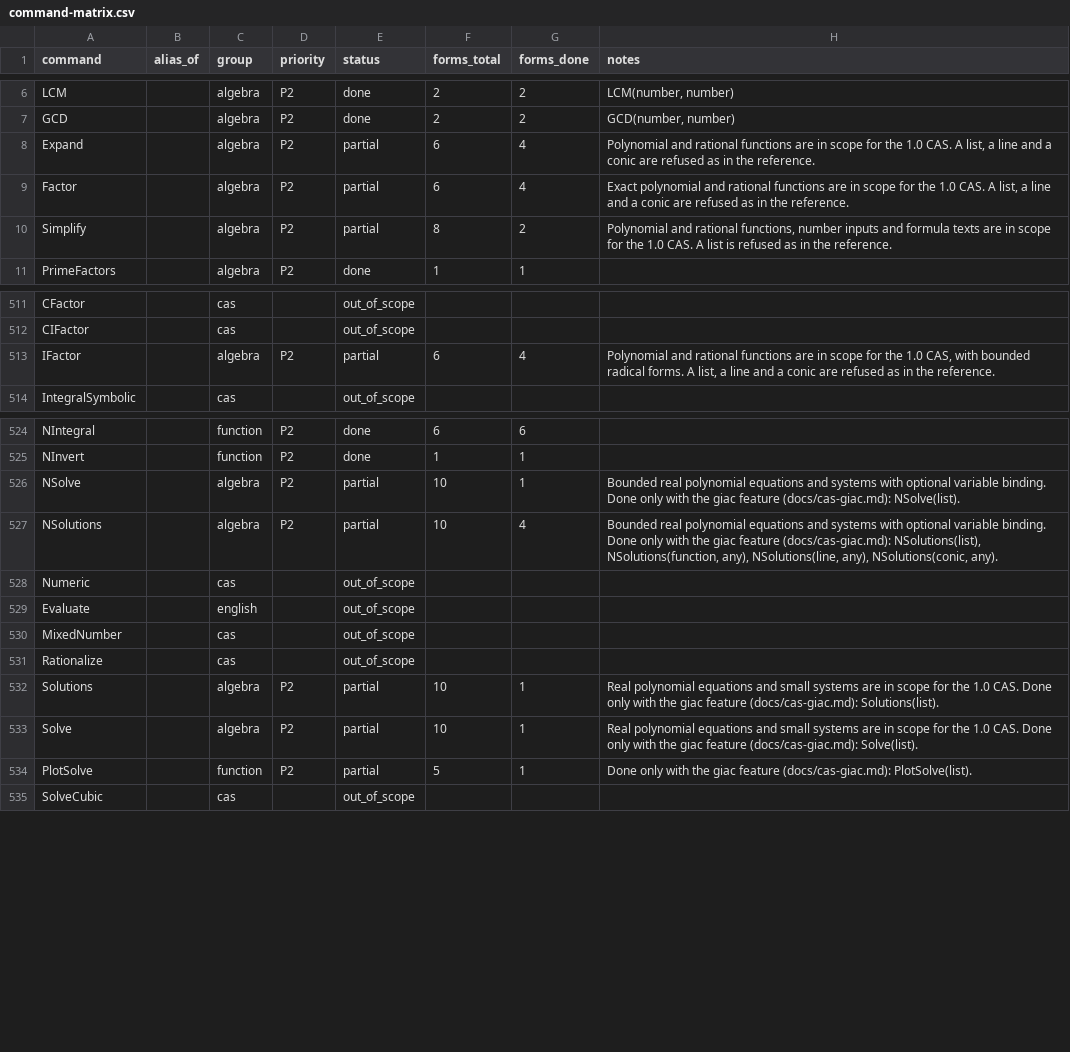
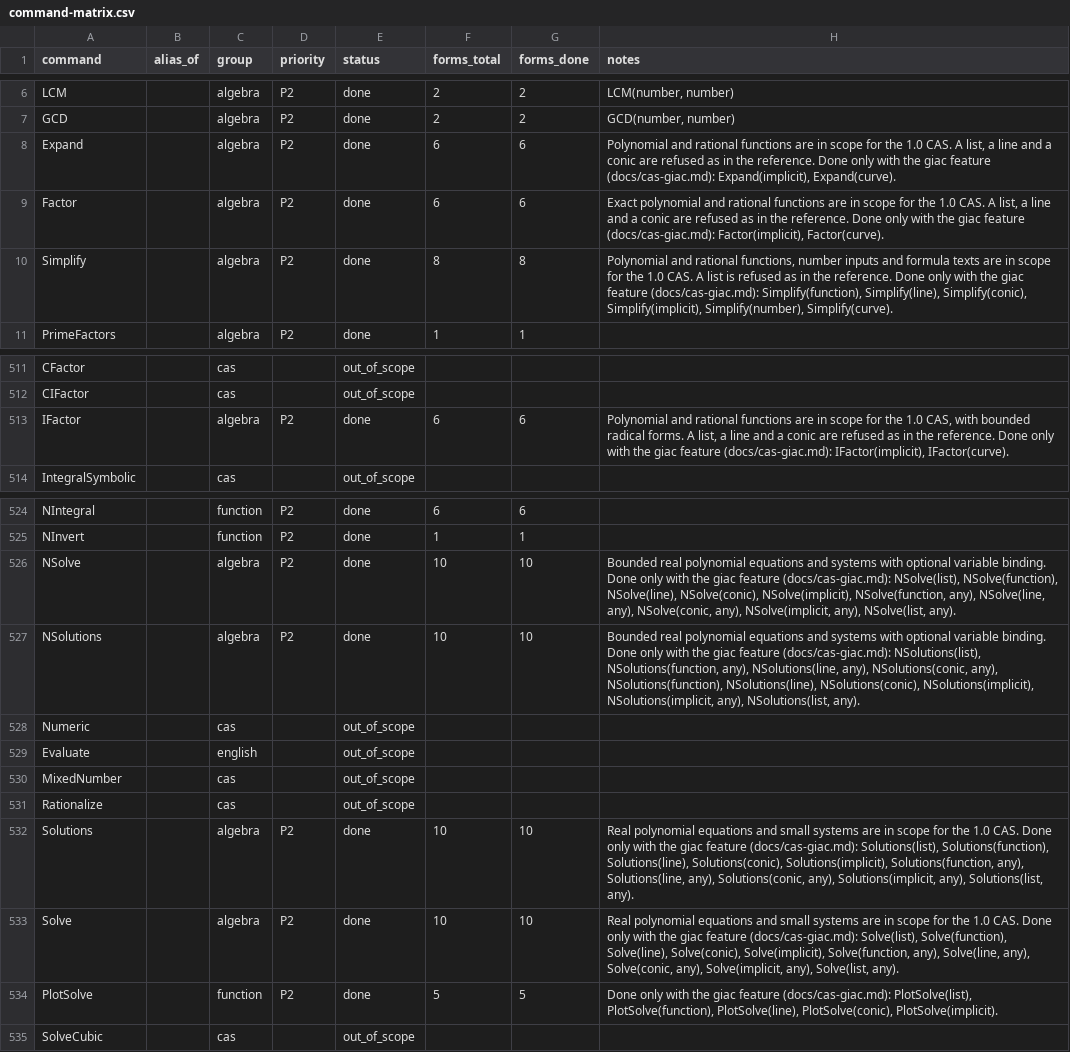
Before and after one commit to jash90/geokernel, a CSV file: docs/command-matrix.csv, drawn as a sheet; only a part is shown, gaps mark what is left out.

Commit message:
Translate remaining algebra CAS forms through Giac (#111)
* Read geometric Giac solutions into construction lists

* Route algebra rewrites and constructed conics through Giac

* Preserve vertical line functions across Giac read-back

* Pin Giac inputs for command-created conics

* Use the rewrite fixtures in their own module

* Check the geometry types accepted by Giac rewrites

* Refresh curve rewrites and preserve exact decimal inputs

* Record Linux Giac replay coverage in the command matrix

* Complete CAS matrix evidence after Linux replay

* Preserve CAS list algebra text and typed negative decimals

* Record desktop order for translated conic solutions

* Evaluate nested graph simplification and print natural logs

```diff
--- a/docs/command-matrix.csv
+++ b/docs/command-matrix.csv
@@ -7,5 +7,5 @@ LCM,,algebra,P2,done,2,2,"LCM(number, number)"
 GCD,,algebra,P2,done,2,2,"GCD(number, number)"
-Expand,,algebra,P2,partial,6,4,"Polynomial and rational functions are in scope for the 1.0 CAS. A list, a line and a conic are refused as in the reference."
-Factor,,algebra,P2,partial,6,4,"Exact polynomial and rational functions are in scope for the 1.0 CAS. A list, a line and a conic are refused as in the reference."
-Simplify,,algebra,P2,partial,8,2,"Polynomial and rational functions, number inputs and formula texts are in scope for the 1.0 CAS. A list is refused as in the reference."
+Expand,,algebra,P2,done,6,6,"Polynomial and rational functions are in scope for the 1.0 CAS. A list, a line and a conic are refused as in the reference. Done only with the giac feature (docs/cas-giac.md): Expand(implicit), Expand(curve)."
+Factor,,algebra,P2,done,6,6,"Exact polynomial and rational functions are in scope for the 1.0 CAS. A list, a line and a conic are refused as in the reference. Done only with the giac feature (docs/cas-giac.md): Factor(implicit), Factor(curve)."
+Simplify,,algebra,P2,done,8,8,"Polynomial and rational functions, number inputs and formula texts are in scope for the 1.0 CAS. A list is refused as in the reference. Done only with the giac feature (docs/cas-giac.md): Simplify(function), Simplify(line), Simplify(conic), Simplify(implicit), Simplify(number), Simplify(curve)."
 PrimeFactors,,algebra,P2,done,1,1,
@@ -512,3 +512,3 @@ CFactor,,cas,,out_of_scope,,,
 CIFactor,,cas,,out_of_scope,,,
-IFactor,,algebra,P2,partial,6,4,"Polynomial and rational functions are in scope for the 1.0 CAS, with bounded radical forms. A list, a line and a conic are refused as in the reference."
+IFactor,,algebra,P2,done,6,6,"Polynomial and rational functions are in scope for the 1.0 CAS, with bounded radical forms. A list, a line and a conic are refused as in the reference. Done only with the giac feature (docs/cas-giac.md): IFactor(implicit), IFactor(curve)."
 IntegralSymbolic,,cas,,out_of_scope,,,
@@ -525,4 +525,4 @@ NIntegral,,function,P2,done,6,6,
 NInvert,,function,P2,done,1,1,
-NSolve,,algebra,P2,partial,10,1,Bounded real polynomial equations and systems with optional variable binding. Done only with the giac feature (docs/cas-giac.md): NSolve(list).
-NSolutions,,algebra,P2,partial,10,4,"Bounded real polynomial equations and systems with optional variable binding. Done only with the giac feature (docs/cas-giac.md): NSolutions(list), NSolutions(function, any), NSolutions(line, any), NSolutions(conic, any)."
+NSolve,,algebra,P2,done,10,10,"Bounded real polynomial equations and systems with optional variable binding. Done only with the giac feature (docs/cas-giac.md): NSolve(list), NSolve(function), NSolve(line), NSolve(conic), NSolve(implicit), NSolve(function, any), NSolve(line, any), NSolve(conic, any), NSolve(implicit, any), NSolve(list, any)."
+NSolutions,,algebra,P2,done,10,10,"Bounded real polynomial equations and systems with optional variable binding. Done only with the giac feature (docs/cas-giac.md): NSolutions(list), NSolutions(function, any), NSolutions(line, any), NSolutions(conic, any), NSolutions(function), NSolutions(line), NSolutions(conic), NSolutions(implicit), NSolutions(implicit, any), NSolutions(list, any)."
 Numeric,,cas,,out_of_scope,,,
@@ -531,5 +531,5 @@ MixedNumber,,cas,,out_of_scope,,,
 Rationalize,,cas,,out_of_scope,,,
-Solutions,,algebra,P2,partial,10,1,Real polynomial equations and small systems are in scope for the 1.0 CAS. Done only with the giac feature (docs/cas-giac.md): Solutions(list).
-Solve,,algebra,P2,partial,10,1,Real polynomial equations and small systems are in scope for the 1.0 CAS. Done only with the giac feature (docs/cas-giac.md): Solve(list).
-PlotSolve,,function,P2,partial,5,1,Done only with the giac feature (docs/cas-giac.md): PlotSolve(list).
+Solutions,,algebra,P2,done,10,10,"Real polynomial equations and small systems are in scope for the 1.0 CAS. Done only with the giac feature (docs/cas-giac.md): Solutions(list), Solutions(function), Solutions(line), Solutions(conic), Solutions(implicit), Solutions(function, any), Solutions(line, any), Solutions(conic, any), Solutions(implicit, any), Solutions(list, any)."
+Solve,,algebra,P2,done,10,10,"Real polynomial equations and small systems are in scope for the 1.0 CAS. Done only with the giac feature (docs/cas-giac.md): Solve(list), Solve(function), Solve(line), Solve(conic), Solve(implicit), Solve(function, any), Solve(line, any), Solve(conic, any), Solve(implicit, any), Solve(list, any)."
+PlotSolve,,function,P2,done,5,5,"Done only with the giac feature (docs/cas-giac.md): PlotSolve(list), PlotSolve(function), PlotSolve(line), PlotSolve(conic), PlotSolve(implicit)."
 SolveCubic,,cas,,out_of_scope,,,
```
Also changed, not shown: 29 other files.
